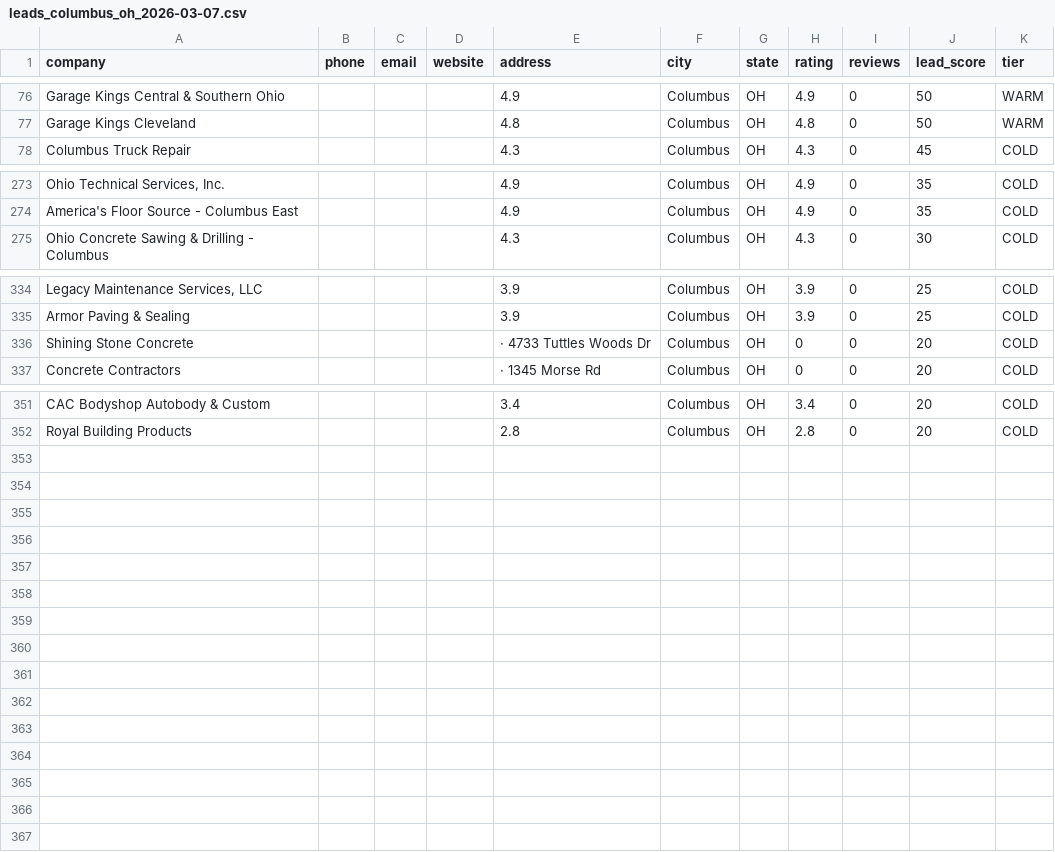
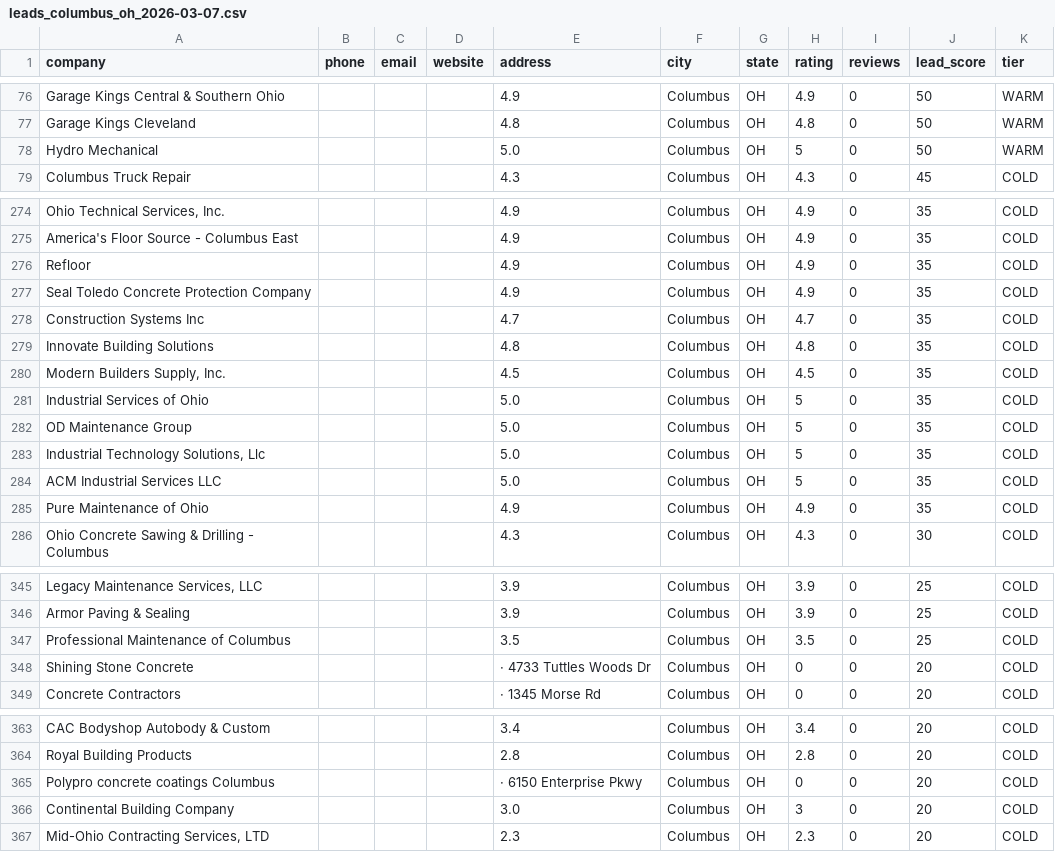
Before and after one commit to InfinityXOneSystems/LEAD_GEN_INTELLIGENCE, a CSV file: data/exports/leads_columbus_oh_2026-03-07.csv, drawn as a sheet; only a part is shown, gaps mark what is left out; the diff names each change by its address in the sheet, - before the commit and + after, or states it on an @@ line.

```diff
--- a/data/exports/leads_columbus_oh_2026-03-07.csv
+++ b/data/exports/leads_columbus_oh_2026-03-07.csv
+row 78: Hydro Mechanical |  |  |  | 5.0 | Columbus | OH | 5 | 0 | 50 | WARM
+row 276: Refloor |  |  |  | 4.9 | Columbus | OH | 4.9 | 0 | 35 | COLD
+row 277: Seal Toledo Concrete Protection Company |  |  |  | 4.9 | Columbus | OH | 4.9 | 0 | 35 | COLD
+row 278: Construction Systems Inc |  |  |  | 4.7 | Columbus | OH | 4.7 | 0 | 35 | COLD
+row 279: Innovate Building Solutions |  |  |  | 4.8 | Columbus | OH | 4.8 | 0 | 35 | COLD
+row 280: Modern Builders Supply, Inc. |  |  |  | 4.5 | Columbus | OH | 4.5 | 0 | 35 | COLD
+row 281: Industrial Services of Ohio |  |  |  | 5.0 | Columbus | OH | 5 | 0 | 35 | COLD
+row 282: OD Maintenance Group |  |  |  | 5.0 | Columbus | OH | 5 | 0 | 35 | COLD
+row 283: Industrial Technology Solutions, Llc |  |  |  | 5.0 | Columbus | OH | 5 | 0 | 35 | COLD
+row 284: ACM Industrial Services LLC |  |  |  | 5.0 | Columbus | OH | 5 | 0 | 35 | COLD
+row 285: Pure Maintenance of Ohio |  |  |  | 4.9 | Columbus | OH | 4.9 | 0 | 35 | COLD
+row 347: Professional Maintenance of Columbus |  |  |  | 3.5 | Columbus | OH | 3.5 | 0 | 25 | COLD
+row 365: Polypro concrete coatings Columbus |  |  |  | · 6150 Enterprise Pkwy | Columbus | OH | 0 | 0 | 20 | COLD
+row 366: Continental Building Company |  |  |  | 3.0 | Columbus | OH | 3 | 0 | 20 | COLD
+row 367: Mid-Ohio Contracting Services, LTD |  |  |  | 2.3 | Columbus | OH | 2.3 | 0 | 20 | COLD
```
Also changed, not shown: data/exports/leads_tempe_az_2026-03-07.csv, 8 other files.
